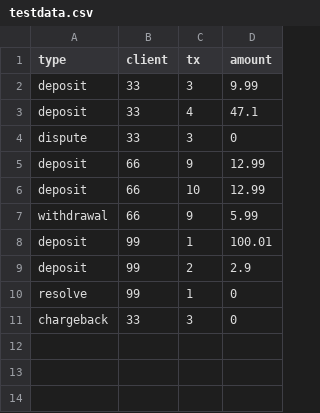
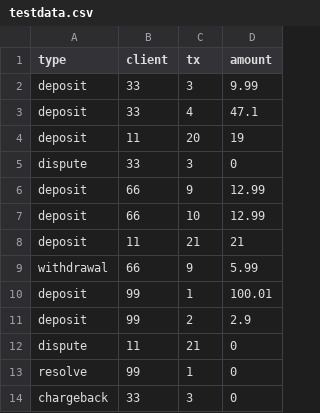
Before and after one commit to sbeam/bankster, a CSV file: testdata.csv, drawn as a sheet.

```diff
--- a/testdata.csv
+++ b/testdata.csv
@@ -3,2 +3,3 @@ deposit,33,3,9.99
 deposit,33,4,47.1
+deposit,11,20,19
 dispute,33,3,0
@@ -6,2 +7,3 @@ deposit,66,9,12.99
 deposit,66,10,12.99
+deposit,11,21,21
 withdrawal,66,9,5.99
@@ -9,2 +11,3 @@ deposit,99,1,100.01
 deposit,99,2,2.9
+dispute,11,21,0
 resolve,99,1,0
```
Also changed, not shown: 3 other files.
